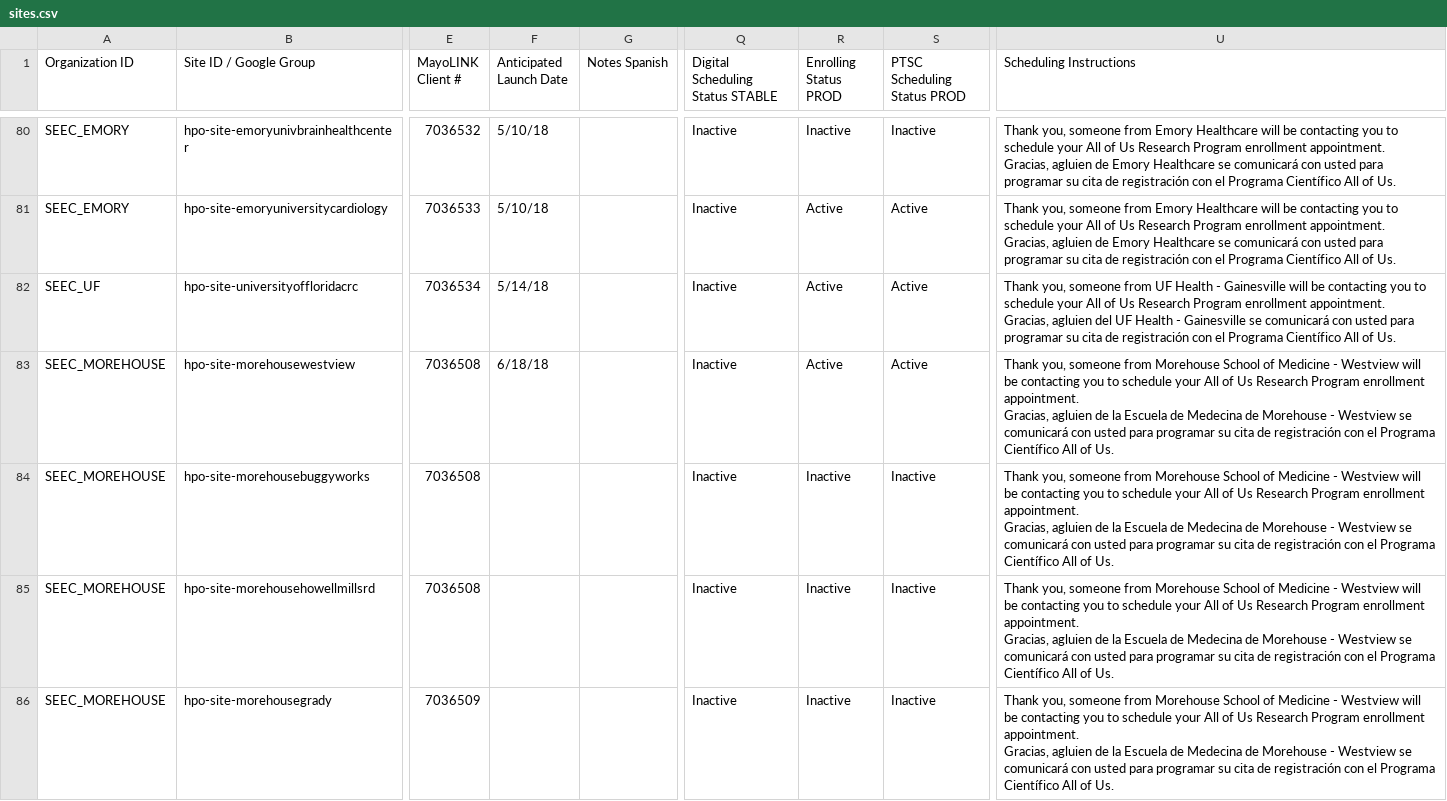
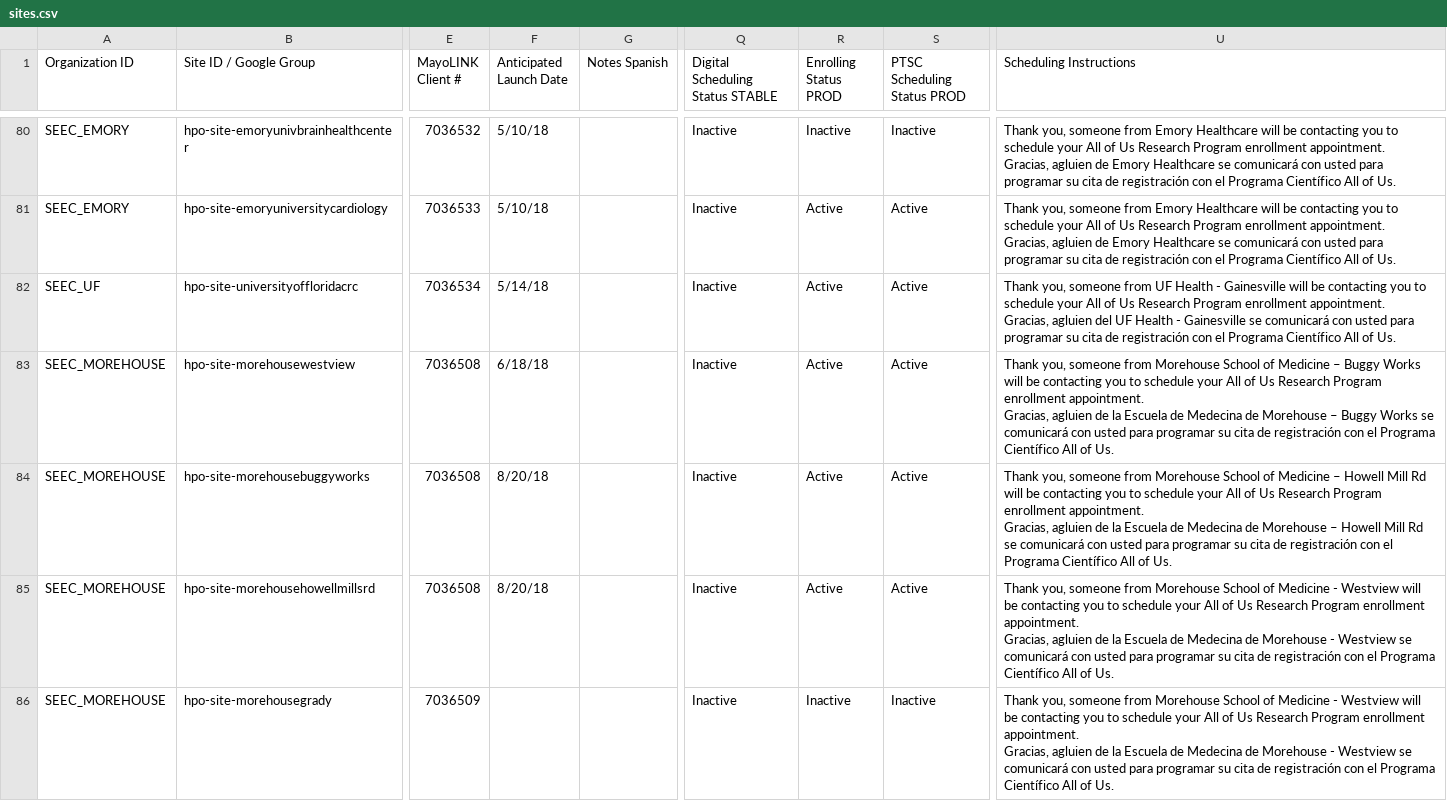
Before and after one commit to all-of-us/raw-data-repository, a CSV file: rest-api/data/sites.csv, drawn as a sheet; only a part is shown, gaps mark what is left out; ↵ is a line break in a cell; the diff covers the shown part only; the diff names each change by its address in the sheet, - before the commit and + after, or states it on an @@ line.

```diff
--- a/rest-api/data/sites.csv
+++ b/rest-api/data/sites.csv
-U83 (Scheduling Instructions): …of Medicine - Westview will be contacting you to schedule your All of Us Research Program enrollment appointment. ↵ Gracias, agluien de la Escuela de Medecina de Morehouse - Westview se comunicará…
+U83 (Scheduling Instructions): …of Medicine – Buggy Works will be contacting you to schedule your All of Us Research Program enrollment appointment. ↵ Gracias, agluien de la Escuela de Medecina de Morehouse – Buggy Works se comunicará…
-F84:F85 (Anticipated Launch Date): (empty)
+F84:F85 (Anticipated Launch Date): 8/20/18
-R84:R85 (Enrolling Status PROD): Inactive
+R84:R85 (Enrolling Status PROD): Active
-S84:S85 (PTSC Scheduling Status PROD): Inactive
+S84:S85 (PTSC Scheduling Status PROD): Active
-U84 (Scheduling Instructions): …of Medicine - Westview will be contacting you to schedule your All of Us Research Program enrollment appointment. ↵ Gracias, agluien de la Escuela de Medecina de Morehouse - Westview se comunicará…
+U84 (Scheduling Instructions): …of Medicine – Howell Mill Rd will be contacting you to schedule your All of Us Research Program enrollment appointment. ↵ Gracias, agluien de la Escuela de Medecina de Morehouse – Howell Mill Rd se comunicará…
```
Also changed, not shown: 5 added rows and 38 edited cells elsewhere in this file, 1 other file.
